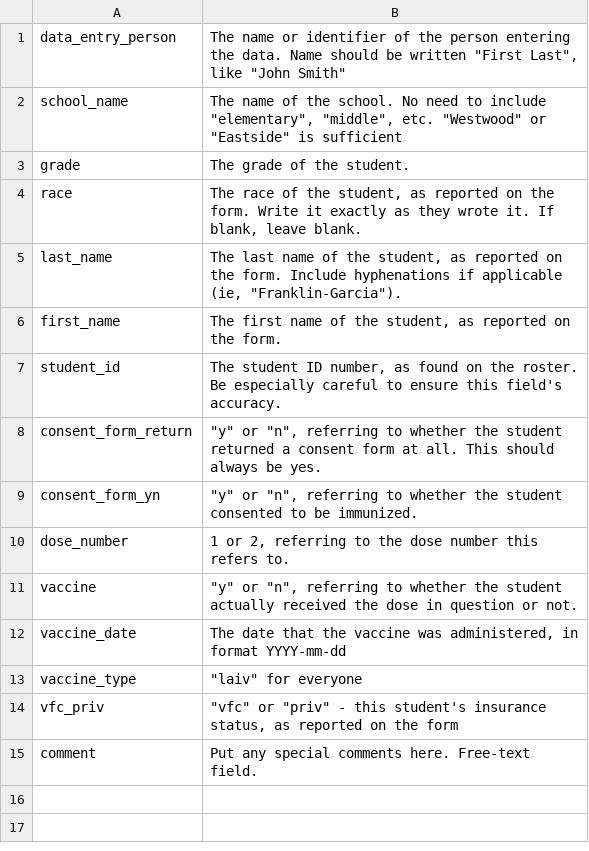
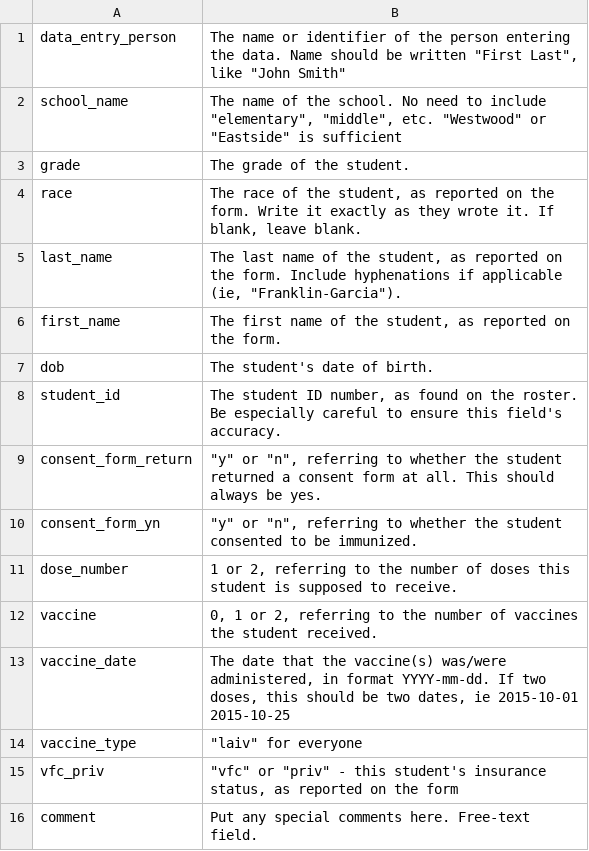
Before and after one commit to joebrew/data_collection, a CSV file: variable_explanation.csv, drawn as a sheet.

Commit message:
data management for control flu, example, updates, etc.

```diff
--- a/variable_explanation.csv
+++ b/variable_explanation.csv
@@ -6,2 +6,3 @@ last_name,"The last name of the student, as reported on the form.  Include hyphe
 first_name,"The first name of the student, as reported on the form."
+dob,The student's date of birth.
 student_id,"The student ID number, as found on the roster.  Be especially careful to ensure this field's accuracy."
@@ -9,5 +10,5 @@ consent_form_return,"""y"" or ""n"", referring to whether the student returned a
 consent_form_yn,"""y"" or ""n"", referring to whether the student consented to be immunized. "
-dose_number,"1 or 2, referring to the dose number this refers to. "
-vaccine,"""y"" or ""n"", referring to whether the student actually received the dose in question or not."
-vaccine_date,"The date that the vaccine was administered, in format YYYY-mm-dd"
+dose_number,"1 or 2, referring to the number of doses this student is supposed to receive."
+vaccine,"0, 1 or 2, referring to the number of vaccines the student received."
+vaccine_date,"The date that the vaccine(s) was/were administered, in format YYYY-mm-dd.  If two doses, this should be two dates, ie 2015-10-01 2015-10-25"
 vaccine_type,"""laiv"" for everyone"
```
Also changed, not shown: 2 other files.
